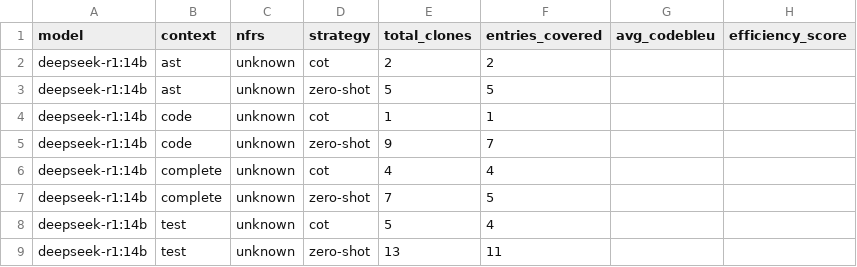
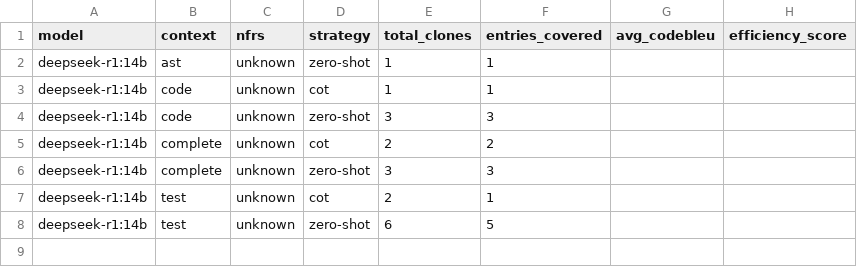
Before and after one commit to Luizavfig/KaminoDatasetGenerator, a CSV file: results/efficiency_summary.csv, drawn as a sheet.

```diff
--- a/results/efficiency_summary.csv
+++ b/results/efficiency_summary.csv
@@ -1,9 +1,8 @@
 model,context,nfrs,strategy,total_clones,entries_covered,avg_codebleu,efficiency_score
-deepseek-r1:14b,ast,unknown,cot,2,2,,
-deepseek-r1:14b,ast,unknown,zero-shot,5,5,,
+deepseek-r1:14b,ast,unknown,zero-shot,1,1,,
 deepseek-r1:14b,code,unknown,cot,1,1,,
-deepseek-r1:14b,code,unknown,zero-shot,9,7,,
-deepseek-r1:14b,complete,unknown,cot,4,4,,
-deepseek-r1:14b,complete,unknown,zero-shot,7,5,,
-deepseek-r1:14b,test,unknown,cot,5,4,,
-deepseek-r1:14b,test,unknown,zero-shot,13,11,,
+deepseek-r1:14b,code,unknown,zero-shot,3,3,,
+deepseek-r1:14b,complete,unknown,cot,2,2,,
+deepseek-r1:14b,complete,unknown,zero-shot,3,3,,
+deepseek-r1:14b,test,unknown,cot,2,1,,
+deepseek-r1:14b,test,unknown,zero-shot,6,5,,
```
Also changed, not shown: 18 other files.
